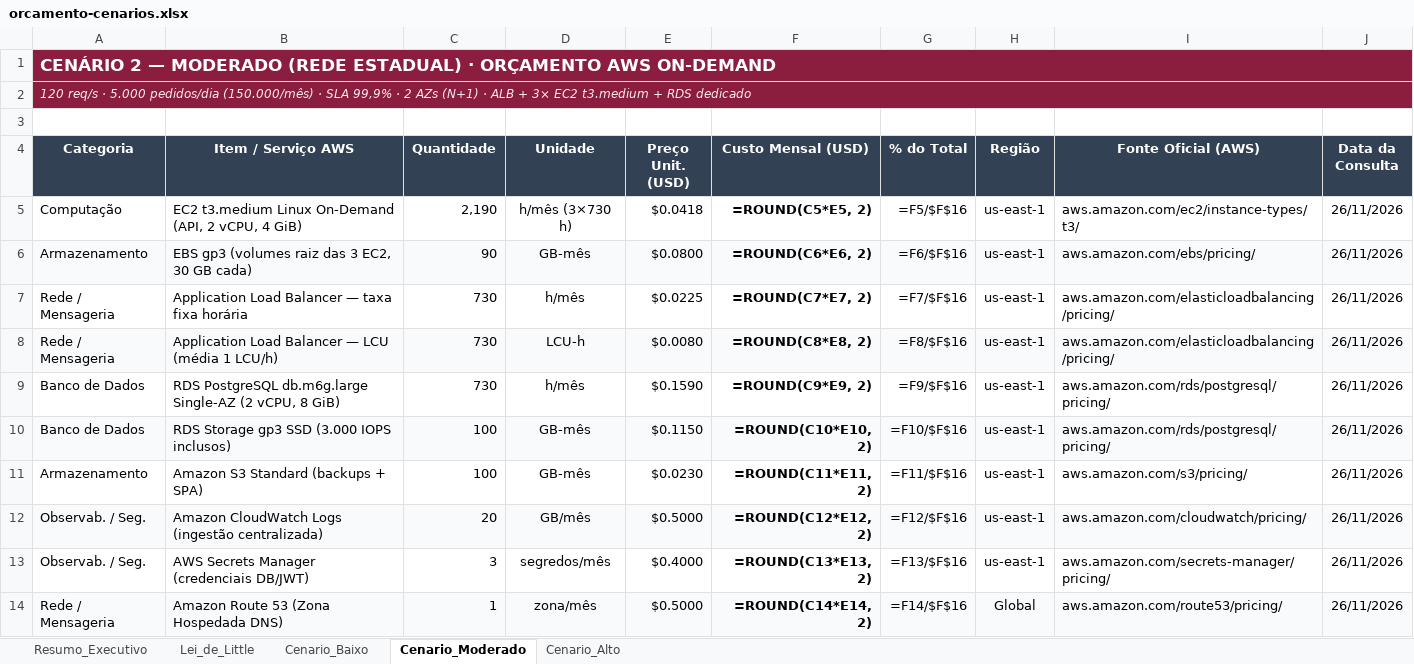
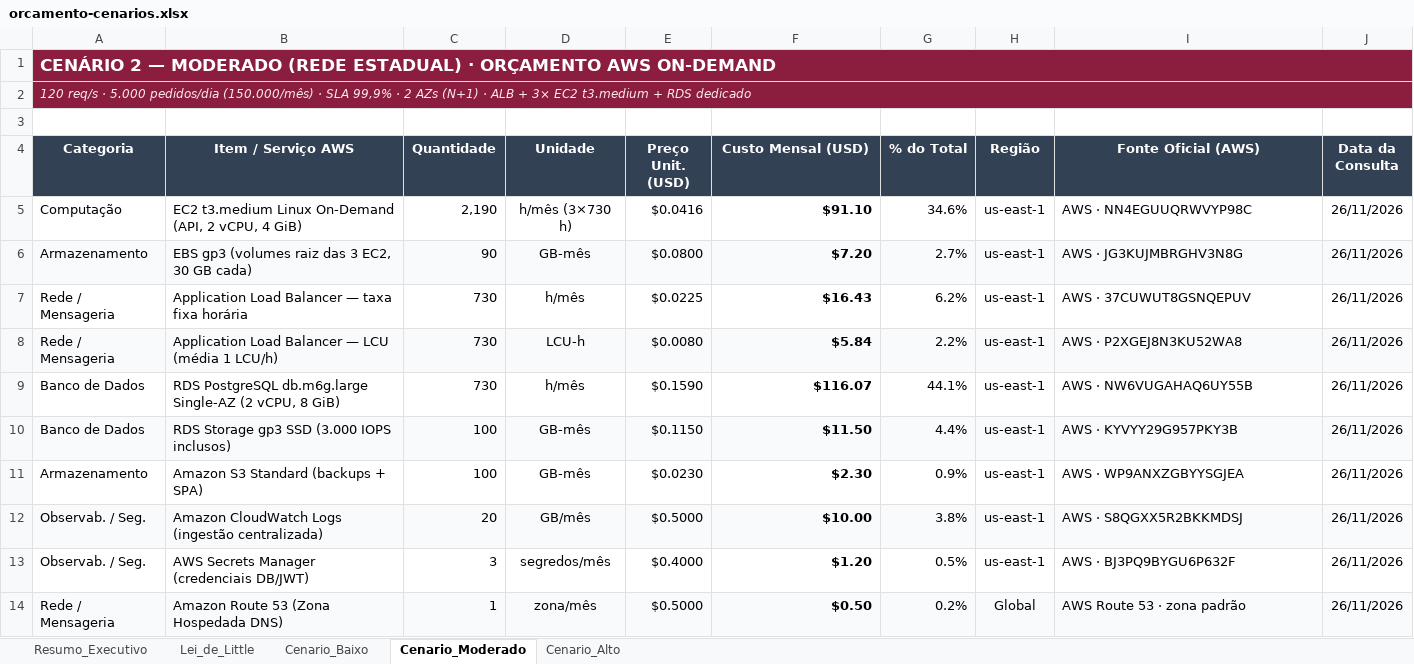
Before and after one commit to Bloodell/bloodell-backend, an Excel workbook: docs/arquitetura/orcamento-cenarios.xlsx, sheet Cenario_Moderado, drawn as a sheet; only a part is shown; values as stored, in another font and other column widths than the file's, no borders; formulas without a stored value are shown as written; conditional formats not drawn; the diff covers the shown part only; the diff names each change by its address in the sheet, - before the commit and + after, or states it on an @@ line.

Commit message:
docs: atualizar orçamento com preços oficiais da AWS

```diff
--- a/docs/arquitetura/orcamento-cenarios.xlsx (sheet Cenario_Moderado)
+++ b/docs/arquitetura/orcamento-cenarios.xlsx (sheet Cenario_Moderado)
-E5 (Preço Unit. (USD)): $0.0418
+E5 (Preço Unit. (USD)): $0.0416
-F5 (Custo Mensal (USD)): =ROUND(C5*E5, 2)
+F5 (Custo Mensal (USD)): $91.10
-G5 (% do Total): =F5/$F$16
+G5 (% do Total): 34.6%
-I5 (Fonte Oficial (AWS)): aws.amazon.com/ec2/instance-types/t3/
+I5 (Fonte Oficial (AWS)): AWS · NN4EGUUQRWVYP98C
-F6 (Custo Mensal (USD)): =ROUND(C6*E6, 2)
+F6 (Custo Mensal (USD)): $7.20
-G6 (% do Total): =F6/$F$16
+G6 (% do Total): 2.7%
-I6 (Fonte Oficial (AWS)): aws.amazon.com/ebs/pricing/
+I6 (Fonte Oficial (AWS)): AWS · JG3KUJMBRGHV3N8G
-F7 (Custo Mensal (USD)): =ROUND(C7*E7, 2)
+F7 (Custo Mensal (USD)): $16.43
-G7 (% do Total): =F7/$F$16
+G7 (% do Total): 6.2%
-I7 (Fonte Oficial (AWS)): aws.amazon.com/elasticloadbalancing/pricing/
+I7 (Fonte Oficial (AWS)): AWS · 37CUWUT8GSNQEPUV
-F8 (Custo Mensal (USD)): =ROUND(C8*E8, 2)
+F8 (Custo Mensal (USD)): $5.84
-G8 (% do Total): =F8/$F$16
+G8 (% do Total): 2.2%
-I8 (Fonte Oficial (AWS)): aws.amazon.com/elasticloadbalancing/pricing/
+I8 (Fonte Oficial (AWS)): AWS · P2XGEJ8N3KU52WA8
-F9 (Custo Mensal (USD)): =ROUND(C9*E9, 2)
+F9 (Custo Mensal (USD)): $116.07
-G9 (% do Total): =F9/$F$16
+G9 (% do Total): 44.1%
-I9 (Fonte Oficial (AWS)): aws.amazon.com/rds/postgresql/pricing/
+I9 (Fonte Oficial (AWS)): AWS · NW6VUGAHAQ6UY55B
-F10 (Custo Mensal (USD)): =ROUND(C10*E10, 2)
+F10 (Custo Mensal (USD)): $11.50
-G10 (% do Total): =F10/$F$16
+G10 (% do Total): 4.4%
-I10 (Fonte Oficial (AWS)): aws.amazon.com/rds/postgresql/pricing/
+I10 (Fonte Oficial (AWS)): AWS · KYVYY29G957PKY3B
-F11 (Custo Mensal (USD)): =ROUND(C11*E11, 2)
+F11 (Custo Mensal (USD)): $2.30
-G11 (% do Total): =F11/$F$16
+G11 (% do Total): 0.9%
-I11 (Fonte Oficial (AWS)): aws.amazon.com/s3/pricing/
+I11 (Fonte Oficial (AWS)): AWS · WP9ANXZGBYYSGJEA
-F12 (Custo Mensal (USD)): =ROUND(C12*E12, 2)
+F12 (Custo Mensal (USD)): $10.00
-G12 (% do Total): =F12/$F$16
+G12 (% do Total): 3.8%
-I12 (Fonte Oficial (AWS)): aws.amazon.com/cloudwatch/pricing/
+I12 (Fonte Oficial (AWS)): AWS · S8QGXX5R2BKKMDSJ
-F13 (Custo Mensal (USD)): =ROUND(C13*E13, 2)
+F13 (Custo Mensal (USD)): $1.20
-G13 (% do Total): =F13/$F$16
+G13 (% do Total): 0.5%
-I13 (Fonte Oficial (AWS)): aws.amazon.com/secrets-manager/pricing/
+I13 (Fonte Oficial (AWS)): AWS · BJ3PQ9BYGU6P632F
-F14 (Custo Mensal (USD)): =ROUND(C14*E14, 2)
+F14 (Custo Mensal (USD)): $0.50
-G14 (% do Total): =F14/$F$16
+G14 (% do Total): 0.2%
-I14 (Fonte Oficial (AWS)): aws.amazon.com/route53/pricing/
+I14 (Fonte Oficial (AWS)): AWS Route 53 · zona padrão
```
Also changed, not shown: 11 edited cells elsewhere in this sheet, sheet Cenario_Alto, sheet Resumo_Executivo, sheet Lei_de_Little, sheet Cenario_Baixo.
